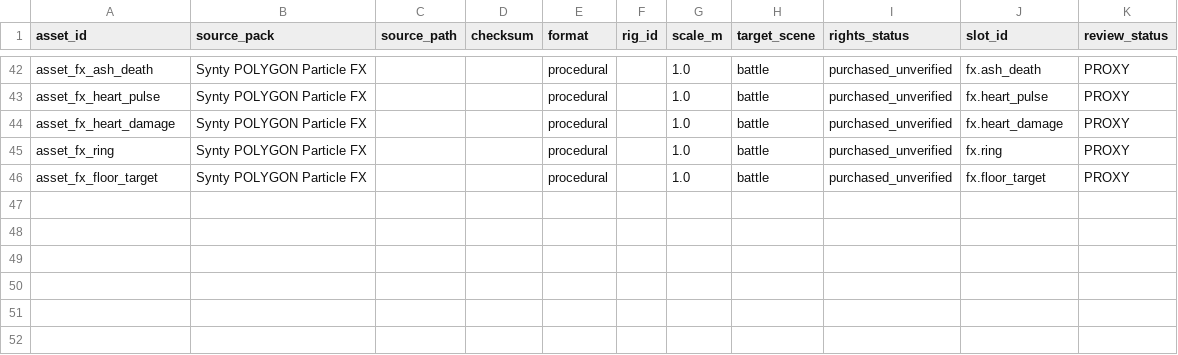
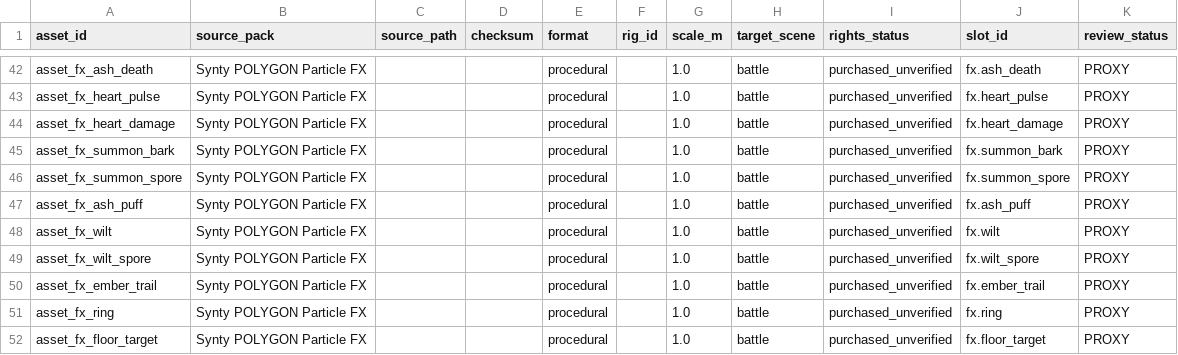
Before and after one commit to sebastianlistfeirup/Lastroot, a CSV file: docs/ASSET_LEDGER.csv, drawn as a sheet; only a part is shown, gaps mark what is left out.

```diff
--- a/docs/ASSET_LEDGER.csv
+++ b/docs/ASSET_LEDGER.csv
@@ -44,2 +44,8 @@ asset_fx_heart_pulse,Synty POLYGON Particle FX,,,procedural,,1.0,battle,purchase
 asset_fx_heart_damage,Synty POLYGON Particle FX,,,procedural,,1.0,battle,purchased_unverified,fx.heart_damage,PROXY
+asset_fx_summon_bark,Synty POLYGON Particle FX,,,procedural,,1.0,battle,purchased_unverified,fx.summon_bark,PROXY
+asset_fx_summon_spore,Synty POLYGON Particle FX,,,procedural,,1.0,battle,purchased_unverified,fx.summon_spore,PROXY
+asset_fx_ash_puff,Synty POLYGON Particle FX,,,procedural,,1.0,battle,purchased_unverified,fx.ash_puff,PROXY
+asset_fx_wilt,Synty POLYGON Particle FX,,,procedural,,1.0,battle,purchased_unverified,fx.wilt,PROXY
+asset_fx_wilt_spore,Synty POLYGON Particle FX,,,procedural,,1.0,battle,purchased_unverified,fx.wilt_spore,PROXY
+asset_fx_ember_trail,Synty POLYGON Particle FX,,,procedural,,1.0,battle,purchased_unverified,fx.ember_trail,PROXY
 asset_fx_ring,Synty POLYGON Particle FX,,,procedural,,1.0,battle,purchased_unverified,fx.ring,PROXY
```
Also changed, not shown: 17 other files.
